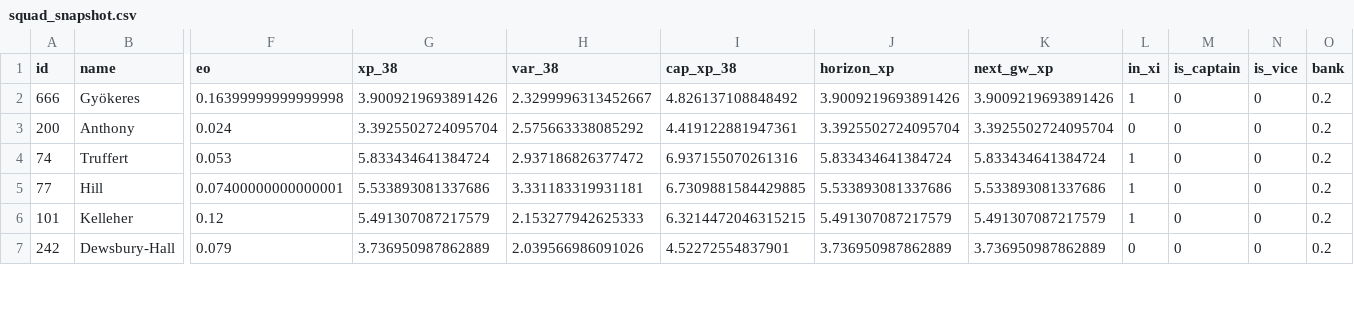
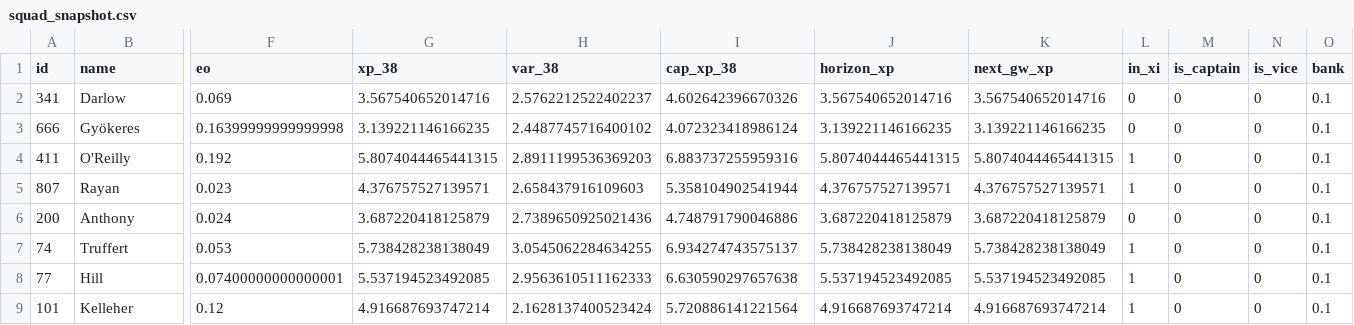
Before and after one commit to truong-tt/fpl-ml-manager, a CSV file: data/processed/squad_snapshot.csv, drawn as a sheet; only a part is shown, gaps mark what is left out; removed rows and columns are numbered as before the commit, all else as after; rows hold the shown columns only; the diff covers the shown part only; the diff names each change by its address in the sheet, - before the commit and + after, or states it on an @@ line.

```diff
--- a/data/processed/squad_snapshot.csv
+++ b/data/processed/squad_snapshot.csv
+row 2: 341 | Darlow | 0.069 | 3.567540652014716 | 2.5762212522402237 | 4.602642396670326 | 3.567540652014716 | 3.567540652014716 | 0 | 0 | 0 | 0.1
-G3 (xp_38): 3.9009219693891426
+G3 (xp_38): 3.139221146166235
-H3 (var_38): 2.3299996313452667
+H3 (var_38): 2.4487745716400102
-I3 (cap_xp_38): 4.826137108848492
+I3 (cap_xp_38): 4.072323418986124
-J3 (horizon_xp): 3.9009219693891426
+J3 (horizon_xp): 3.139221146166235
-K3 (next_gw_xp): 3.9009219693891426
+K3 (next_gw_xp): 3.139221146166235
-L3 (in_xi): 1
+L3 (in_xi): 0
-O3 (bank): 0.2
+O3 (bank): 0.1
+row 4: 411 | O'Reilly | 0.192 | 5.8074044465441315 | 2.8911199536369203 | 6.883737255959316 | 5.8074044465441315 | 5.8074044465441315 | 1 | 0 | 0 | 0.1
+row 5: 807 | Rayan | 0.023 | 4.376757527139571 | 2.658437916109603 | 5.358104902541944 | 4.376757527139571 | 4.376757527139571 | 1 | 0 | 0 | 0.1
-G6 (xp_38): 3.3925502724095704
+G6 (xp_38): 3.687220418125879
-H6 (var_38): 2.575663338085292
+H6 (var_38): 2.7389650925021436
-I6 (cap_xp_38): 4.419122881947361
+I6 (cap_xp_38): 4.748791790046886
-J6 (horizon_xp): 3.3925502724095704
+J6 (horizon_xp): 3.687220418125879
-K6 (next_gw_xp): 3.3925502724095704
+K6 (next_gw_xp): 3.687220418125879
-O6:O9 (bank): 0.2
+O6:O9 (bank): 0.1
-G7 (xp_38): 5.833434641384724
+G7 (xp_38): 5.738428238138049
-H7 (var_38): 2.937186826377472
+H7 (var_38): 3.0545062284634255
-I7 (cap_xp_38): 6.937155070261316
+I7 (cap_xp_38): 6.934274743575137
-J7 (horizon_xp): 5.833434641384724
+J7 (horizon_xp): 5.738428238138049
-K7 (next_gw_xp): 5.833434641384724
+K7 (next_gw_xp): 5.738428238138049
-G8 (xp_38): 5.533893081337686
+G8 (xp_38): 5.537194523492085
-H8 (var_38): 3.331183319931181
+H8 (var_38): 2.9563610511162333
-I8 (cap_xp_38): 6.7309881584429885
+I8 (cap_xp_38): 6.630590297657638
-J8 (horizon_xp): 5.533893081337686
+J8 (horizon_xp): 5.537194523492085
-K8 (next_gw_xp): 5.533893081337686
+K8 (next_gw_xp): 5.537194523492085
-G9 (xp_38): 5.491307087217579
+G9 (xp_38): 4.916687693747214
-H9 (var_38): 2.153277942625333
+H9 (var_38): 2.1628137400523424
-I9 (cap_xp_38): 6.3214472046315215
+I9 (cap_xp_38): 5.720886141221564
-J9 (horizon_xp): 5.491307087217579
+J9 (horizon_xp): 4.916687693747214
-K9 (next_gw_xp): 5.491307087217579
+K9 (next_gw_xp): 4.916687693747214
-row 7: 242 | Dewsbury-Hall | 0.079 | 3.736950987862889 | 2.039566986091026 | 4.52272554837901 | 3.736950987862889 | 3.736950987862889 | 0 | 0 | 0 | 0.2
```
Also changed, not shown: 1 added row, 3 removed rows and 40 edited cells elsewhere in this file, data/fixture_lambdas.csv, data/fixtures.csv, 3 other files.
